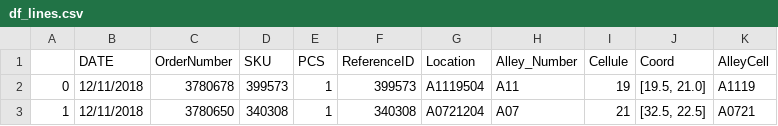
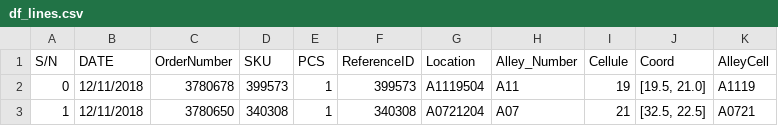
Before and after one commit to alvynben/PickerPro, a CSV file: batchPick/df_lines.csv, drawn as a sheet; only a part is shown.

Commit message:
run datasetModification.py to generate new dataset

```diff
--- a/batchPick/df_lines.csv
+++ b/batchPick/df_lines.csv
@@ -1,2 +1,2 @@
-,DATE,OrderNumber,SKU,PCS,ReferenceID,Location,Alley_Number,Cellule,Coord,AlleyCell
+S/N,DATE,OrderNumber,SKU,PCS,ReferenceID,Location,Alley_Number,Cellule,Coord,AlleyCell
 0,12/11/2018,3780678,399573,1,399573,A1119504,A11,19,"[19.5, 21.0]",A1119
```
Also changed, not shown: 2 other files.
